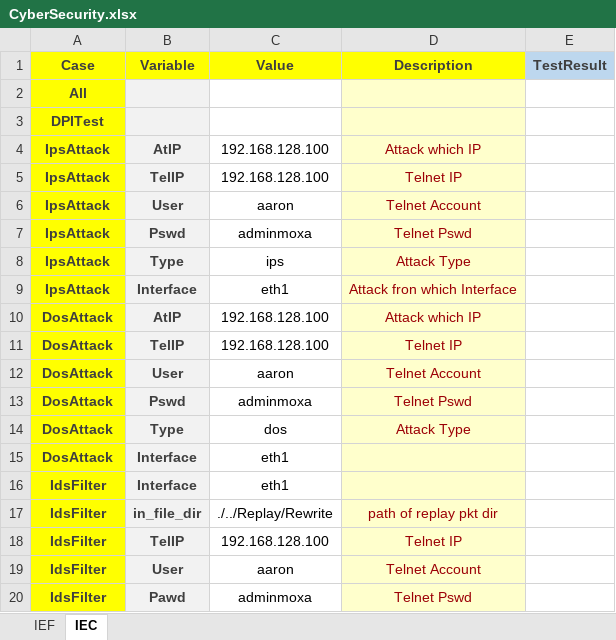
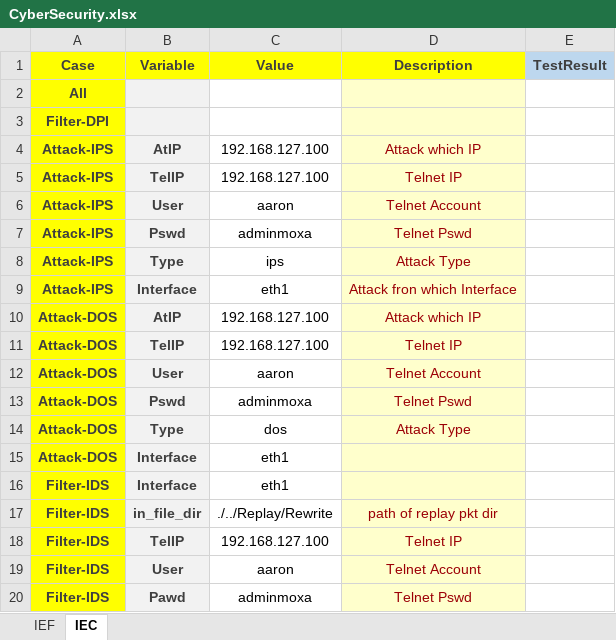
Before and after one commit to Jamel0823/DPITest, an Excel workbook: CyberSecurity.xlsx, sheet IEC, drawn as a sheet; values as stored, in another font and other column widths than the file's, no borders; the diff names each change by its address in the sheet, - before the commit and + after, or states it on an @@ line.

Commit message:
Modify CyberSecurity

```diff
--- a/CyberSecurity.xlsx (sheet IEC)
+++ b/CyberSecurity.xlsx (sheet IEC)
-A3 (Case): DPITest
+A3 (Case): Filter-DPI
-A4:A9 (Case): IpsAttack
+A4:A9 (Case): Attack-IPS
-C4:C5 (Value): 192.168.128.100
+C4:C5 (Value): 192.168.127.100
-A10:A15 (Case): DosAttack
+A10:A15 (Case): Attack-DOS
-C10:C11 (Value): 192.168.128.100
+C10:C11 (Value): 192.168.127.100
-A16:A20 (Case): IdsFilter
+A16:A20 (Case): Filter-IDS
-C18 (Value): 192.168.128.100
+C18 (Value): 192.168.127.100
```
Also changed, not shown: sheet IEF, Run.xlsm.
